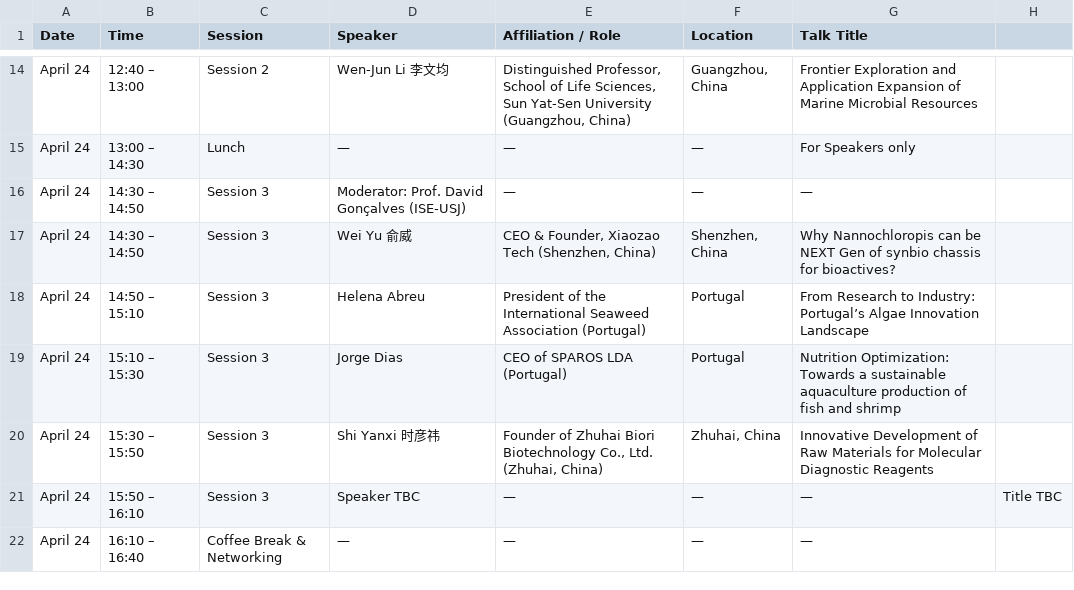
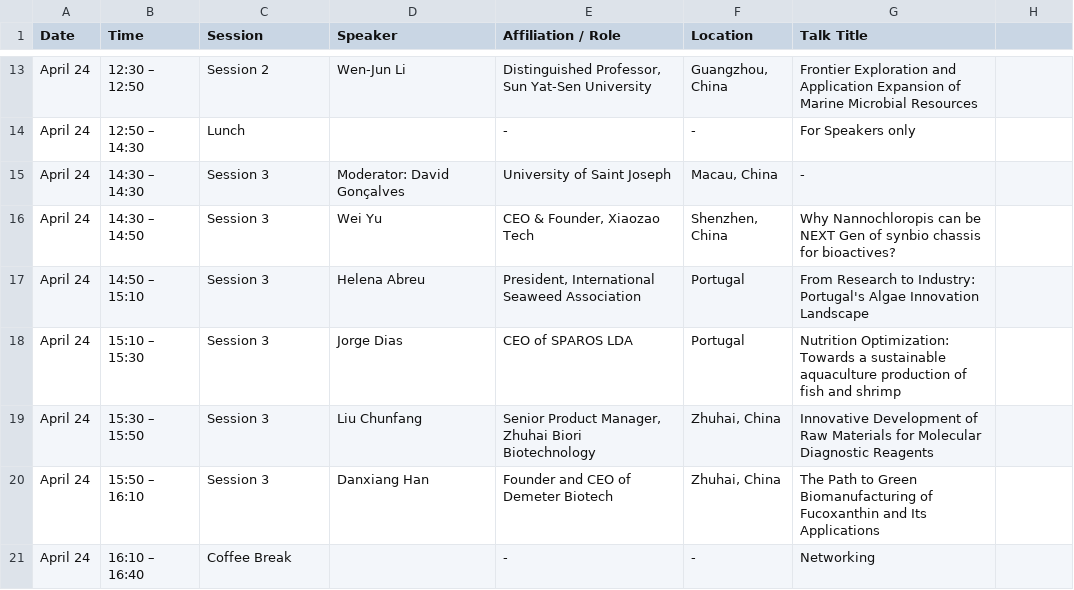
Before and after one commit to whoisterencelee/luso-sino-bio, a TSV file: programme/programme.tsv, drawn as a sheet; only a part is shown, gaps mark what is left out; addresses are those after the commit; the diff covers the shown part only; the diff names each change by its address in the sheet, - before the commit and + after, or states it on an @@ line.

```diff
--- a/programme/programme.tsv
+++ b/programme/programme.tsv
-B13 (Time): 12:40 – 13:00
+B13 (Time): 12:30 – 12:50
-D13 (Speaker): Wen-Jun Li 李文均
+D13 (Speaker): Wen-Jun Li
-E13 (Affiliation / Role): Distinguished Professor, School of Life Sciences, Sun Yat-Sen University (Guangzhou, China)
+E13 (Affiliation / Role): Distinguished Professor, Sun Yat-Sen University
-B14 (Time): 13:00 – 14:30
+B14 (Time): 12:50 – 14:30
-D14 (Speaker): —
+D14 (Speaker): (empty)
-E14 (Affiliation / Role): —
+E14 (Affiliation / Role): -
-F14 (Location): —
+F14 (Location): -
-B15 (Time): 14:30 – 14:50
+B15 (Time): 14:30 – 14:30
-D15 (Speaker): Moderator: Prof. David Gonçalves (ISE-USJ)
+D15 (Speaker): Moderator: David Gonçalves
-E15 (Affiliation / Role): —
+E15 (Affiliation / Role): University of Saint Joseph
-F15 (Location): —
+F15 (Location): Macau, China
-G15 (Talk Title): —
+G15 (Talk Title): -
-D16 (Speaker): Wei Yu 俞威
+D16 (Speaker): Wei Yu
-E16 (Affiliation / Role): CEO & Founder, Xiaozao Tech (Shenzhen, China)
+E16 (Affiliation / Role): CEO & Founder, Xiaozao Tech
-E17 (Affiliation / Role): President of the International Seaweed Association (Portugal)
+E17 (Affiliation / Role): President, International Seaweed Association
-G17 (Talk Title): …to Industry: Portugal’s Algae Innovation…
+G17 (Talk Title): …to Industry: Portugal's Algae Innovation…
-E18 (Affiliation / Role): CEO of SPAROS LDA (Portugal)
+E18 (Affiliation / Role): CEO of SPAROS LDA
-D19 (Speaker): Shi Yanxi 时彦祎
+D19 (Speaker): Liu Chunfang
-E19 (Affiliation / Role): Founder of Zhuhai Biori Biotechnology Co., Ltd. (Zhuhai, China)
+E19 (Affiliation / Role): Senior Product Manager, Zhuhai Biori Biotechnology
-D20 (Speaker): Speaker TBC
+D20 (Speaker): Danxiang Han
-E20 (Affiliation / Role): —
+E20 (Affiliation / Role): Founder and CEO of Demeter Biotech
-F20 (Location): —
+F20 (Location): Zhuhai, China
-G20 (Talk Title): —
+G20 (Talk Title): The Path to Green Biomanufacturing of Fucoxanthin and Its Applications
-H20: Title TBC
+H20: (empty)
-C21 (Session): Coffee Break & Networking
+C21 (Session): Coffee Break
-D21 (Speaker): —
+D21 (Speaker): (empty)
-E21 (Affiliation / Role): —
+E21 (Affiliation / Role): -
-F21 (Location): —
+F21 (Location): -
-G21 (Talk Title): —
+G21 (Talk Title): Networking
```
Also changed, not shown: 1 added row, 2 removed rows and 82 edited cells elsewhere in this file, 3 other files.
